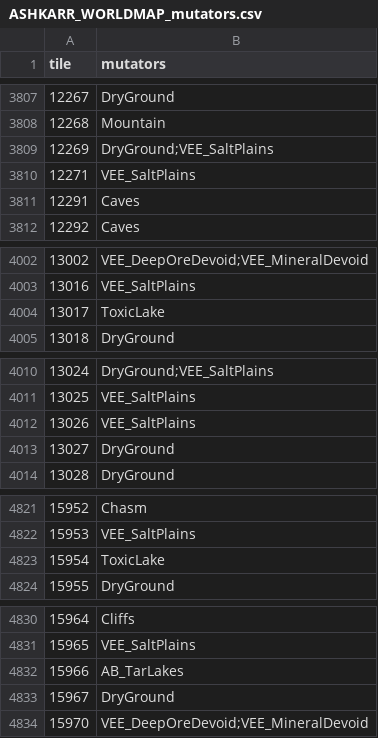
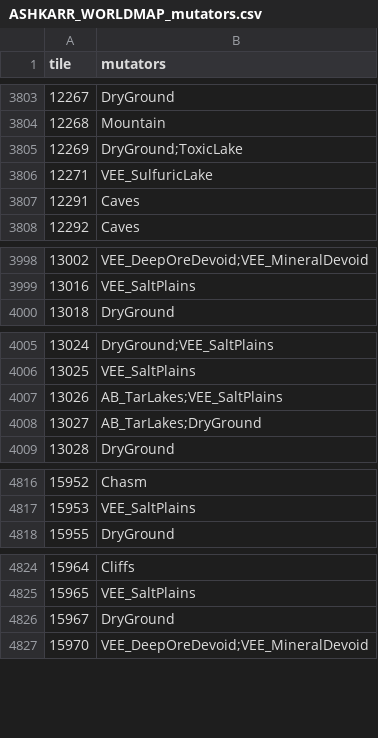
Before and after one commit to Lmandrake/RimMaster, a CSV file: world/ASHKARR_WORLDMAP_mutators.csv, drawn as a sheet; only a part is shown, gaps mark what is left out; the diff covers the shown part only.

```diff
--- a/world/ASHKARR_WORLDMAP_mutators.csv
+++ b/world/ASHKARR_WORLDMAP_mutators.csv
@@ -3808,4 +3804,4 @@ tile,mutators
 12268,Mountain
-12269,DryGround;VEE_SaltPlains
-12271,VEE_SaltPlains
+12269,DryGround;ToxicLake
+12271,VEE_SulfuricLake
 12291,Caves
@@ -4003,3 +3999,2 @@ tile,mutators
 13016,VEE_SaltPlains
-13017,ToxicLake
 13018,DryGround
@@ -4011,4 +4006,4 @@ tile,mutators
 13025,VEE_SaltPlains
-13026,VEE_SaltPlains
-13027,DryGround
+13026,AB_TarLakes;VEE_SaltPlains
+13027,AB_TarLakes;DryGround
 13028,DryGround
@@ -4822,3 +4817,2 @@ tile,mutators
 15953,VEE_SaltPlains
-15954,ToxicLake
 15955,DryGround
@@ -4831,3 +4825,2 @@ tile,mutators
 15965,VEE_SaltPlains
-15966,AB_TarLakes
 15967,DryGround
```
Also changed, not shown: 1 added row, 7 removed rows and 5 edited cells elsewhere in this file, 1 other file.
